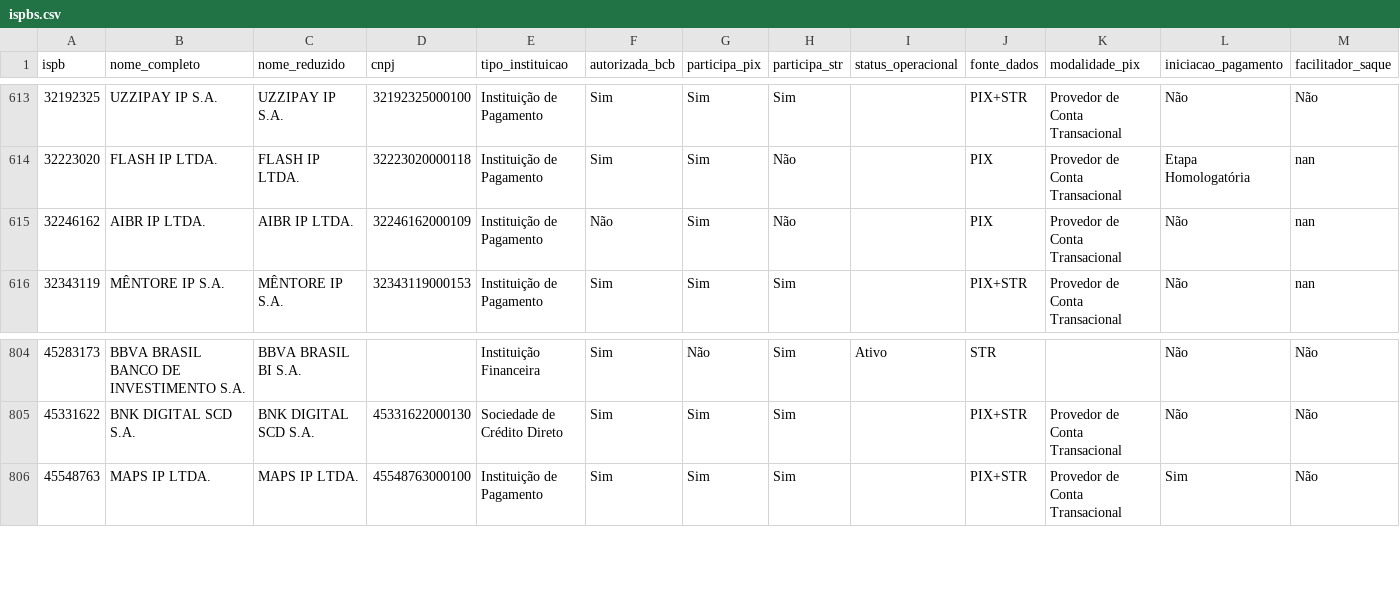
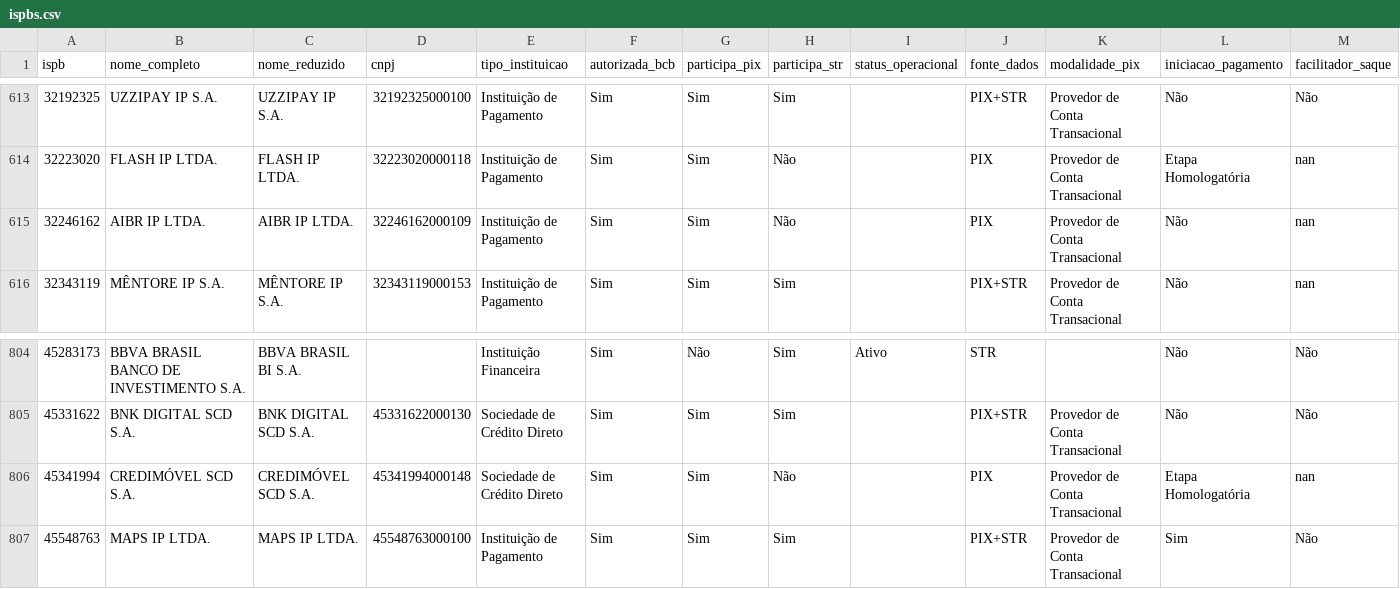
Before and after one commit to antoniopaolillo/brasil-ispb-database, a CSV file: data/ispbs.csv, drawn as a sheet; only a part is shown, gaps mark what is left out; rows hold the shown columns only; the diff names each change by its address in the sheet, - before the commit and + after, or states it on an @@ line.

```diff
--- a/data/ispbs.csv
+++ b/data/ispbs.csv
-F615 (autorizada_bcb): Não
+F615 (autorizada_bcb): Sim
+row 806: 45341994 | CREDIMÓVEL SCD S.A. | CREDIMÓVEL SCD S.A. | 45341994000148 | Sociedade de Crédito Direto | Sim | Sim | Não |  | PIX | Provedor de Conta Transacional | Etapa Homologatória | nan
```
Also changed, not shown: 2 other files.
